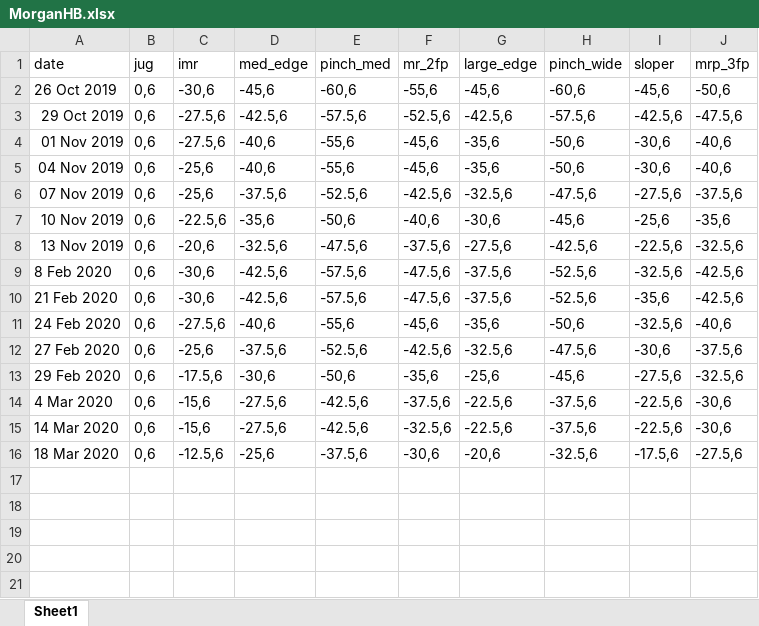
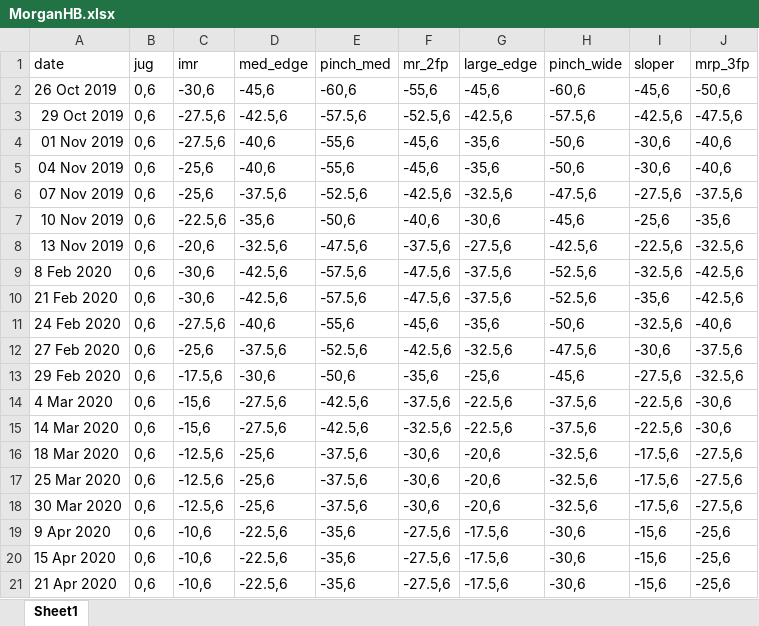
Before and after one commit to Tclack88/MountainProject, an Excel workbook: MorganHB.xlsx, sheet Sheet1, drawn as a sheet; values as stored, in another font and other column widths than the file's, no borders; the diff names each change by its address in the sheet, - before the commit and + after, or states it on an @@ line.

Commit message:
Update Hangboard data through april 21st

```diff
--- a/MorganHB.xlsx (sheet Sheet1)
+++ b/MorganHB.xlsx (sheet Sheet1)
+row 17: 25 Mar 2020 | 0,6 | -12.5,6 | -25,6 | -37.5,6 | -30,6 | -20,6 | -32.5,6 | -17.5,6 | -27.5,6
+row 18: 30 Mar 2020 | 0,6 | -12.5,6 | -25,6 | -37.5,6 | -30,6 | -20,6 | -32.5,6 | -17.5,6 | -27.5,6
+row 19: 9 Apr 2020 | 0,6 | -10,6 | -22.5,6 | -35,6 | -27.5,6 | -17.5,6 | -30,6 | -15,6 | -25,6
+row 20: 15 Apr 2020 | 0,6 | -10,6 | -22.5,6 | -35,6 | -27.5,6 | -17.5,6 | -30,6 | -15,6 | -25,6
+row 21: 21 Apr 2020 | 0,6 | -10,6 | -22.5,6 | -35,6 | -27.5,6 | -17.5,6 | -30,6 | -15,6 | -25,6
```
Also changed, not shown: TrevorHB.xlsx.
